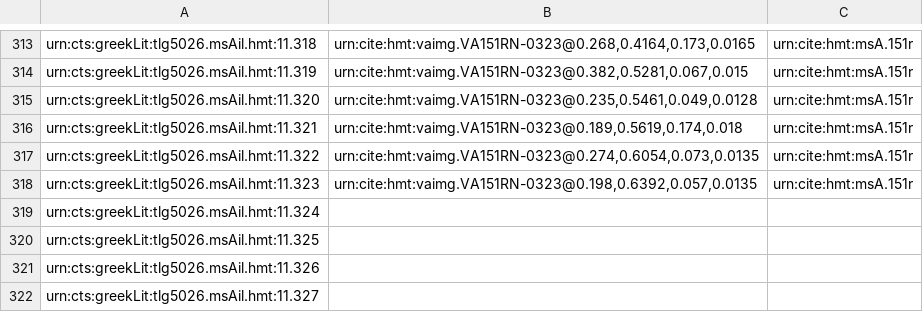
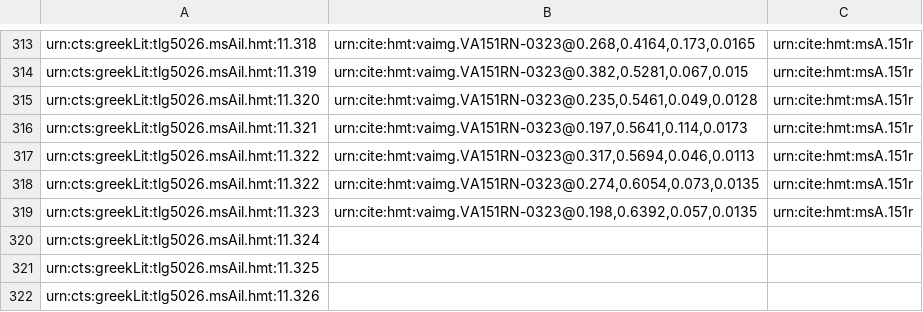
Before and after one commit to HCMID/closed-hmt-iliad11, a CSV file: collections/venA-interlinear.csv, drawn as a sheet; only a part is shown, gaps mark what is left out; the shorter side is filled out with more unchanged rows.

Commit message:
Update venA-interlinear.csv

```diff
--- a/collections/venA-interlinear.csv
+++ b/collections/venA-interlinear.csv
@@ -315,3 +315,4 @@ urn:cts:greekLit:tlg5026.msAil.hmt:11.319,"urn:cite:hmt:vaimg.VA151RN-0323@0.382
 urn:cts:greekLit:tlg5026.msAil.hmt:11.320,"urn:cite:hmt:vaimg.VA151RN-0323@0.235,0.5461,0.049,0.0128",urn:cite:hmt:msA.151r
-urn:cts:greekLit:tlg5026.msAil.hmt:11.321,"urn:cite:hmt:vaimg.VA151RN-0323@0.189,0.5619,0.174,0.018",urn:cite:hmt:msA.151r
+urn:cts:greekLit:tlg5026.msAil.hmt:11.321,"urn:cite:hmt:vaimg.VA151RN-0323@0.197,0.5641,0.114,0.0173",urn:cite:hmt:msA.151r
+urn:cts:greekLit:tlg5026.msAil.hmt:11.322,"urn:cite:hmt:vaimg.VA151RN-0323@0.317,0.5694,0.046,0.0113",urn:cite:hmt:msA.151r
 urn:cts:greekLit:tlg5026.msAil.hmt:11.322,"urn:cite:hmt:vaimg.VA151RN-0323@0.274,0.6054,0.073,0.0135",urn:cite:hmt:msA.151r
```
